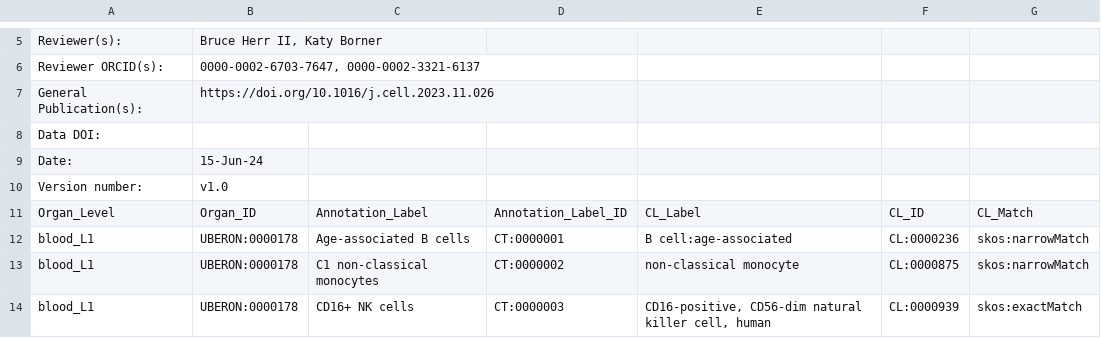
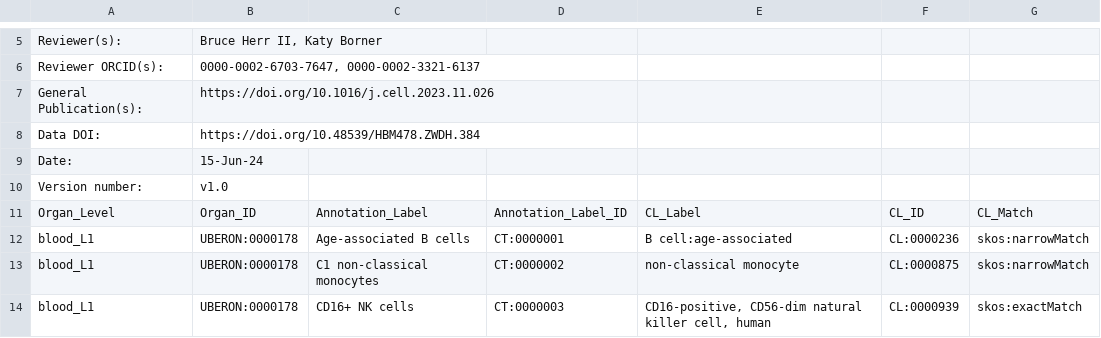
Before and after one commit to hubmapconsortium/hra-workflows-runner, a CSV file: crosswalking-tables/celltypist.csv, drawn as a sheet; only a part is shown, gaps mark what is left out.

```diff
--- a/crosswalking-tables/celltypist.csv
+++ b/crosswalking-tables/celltypist.csv
@@ -7,3 +7,3 @@ Reviewer ORCID(s):,"0000-0002-6703-7647, 0000-0002-3321-6137",,,,,
 General Publication(s):,https://doi.org/10.1016/j.cell.2023.11.026,,,,,
-Data DOI:,,,,,,
+Data DOI:,https://doi.org/10.48539/HBM478.ZWDH.384,,,,,
 Date:,15-Jun-24,,,,,
```
Also changed, not shown: crosswalking-tables/azimuth.csv, crosswalking-tables/popv.csv, 1 other file.
